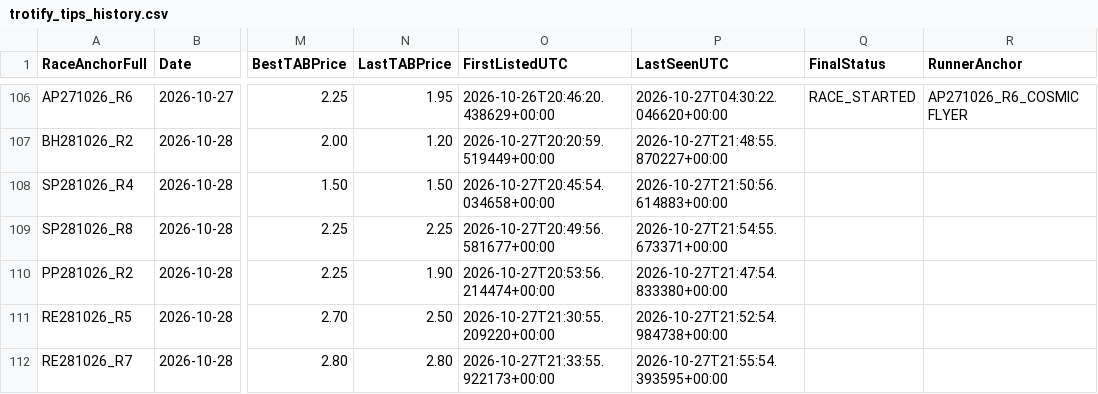
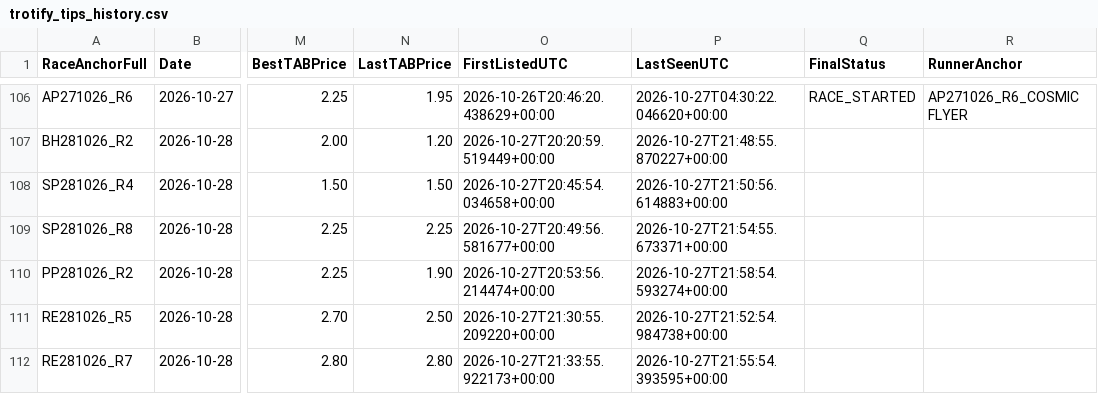
Before and after one commit to harnessapp/Trotify, a CSV file: trotify_tips_history.csv, drawn as a sheet; only a part is shown, gaps mark what is left out; the diff names each change by its address in the sheet, - before the commit and + after, or states it on an @@ line.

```diff
--- a/trotify_tips_history.csv
+++ b/trotify_tips_history.csv
-P110 (LastSeenUTC): 2026-10-27T21:47:54.833380+00:00
+P110 (LastSeenUTC): 2026-10-27T21:58:54.593274+00:00
```
Also changed, not shown: trotify_tips.csv.
